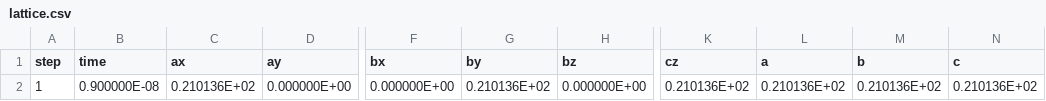
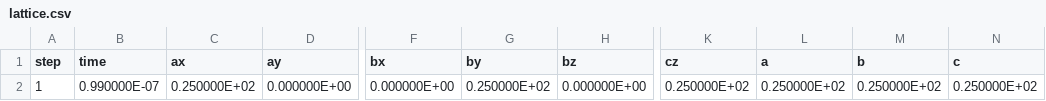
Before and after one commit to flavianowilliams/HICOLM3, a CSV file: examples/H2O/md/lattice.csv, drawn as a sheet; only a part is shown, gaps mark what is left out; the diff names each change by its address in the sheet, - before the commit and + after, or states it on an @@ line.

```diff
--- a/examples/H2O/md/lattice.csv
+++ b/examples/H2O/md/lattice.csv
-B2 (time): 0.900000E-08
+B2 (time): 0.990000E-07
-C2 (ax): 0.210136E+02
+C2 (ax): 0.250000E+02
-G2 (by): 0.210136E+02
+G2 (by): 0.250000E+02
-K2 (cz): 0.210136E+02
+K2 (cz): 0.250000E+02
-L2 (a): 0.210136E+02
+L2 (a): 0.250000E+02
-M2 (b): 0.210136E+02
+M2 (b): 0.250000E+02
-N2 (c): 0.210136E+02
+N2 (c): 0.250000E+02
```
Also changed, not shown: examples/H2O/md/atoms.csv, examples/H2O/md/thermodynamics.csv, 7 other files.
